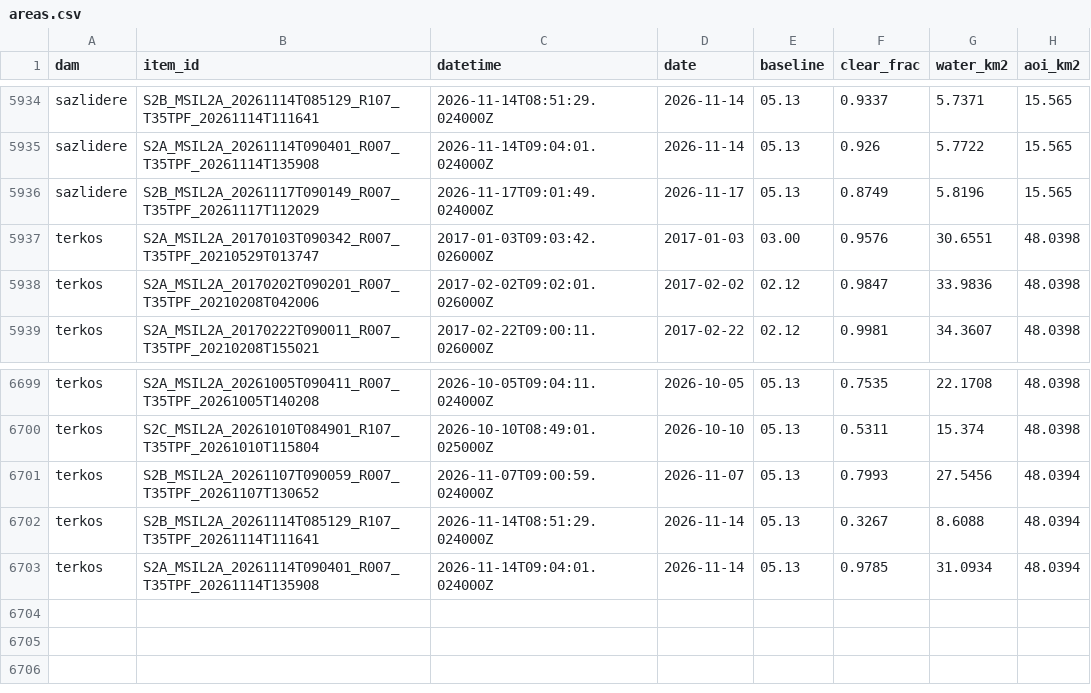
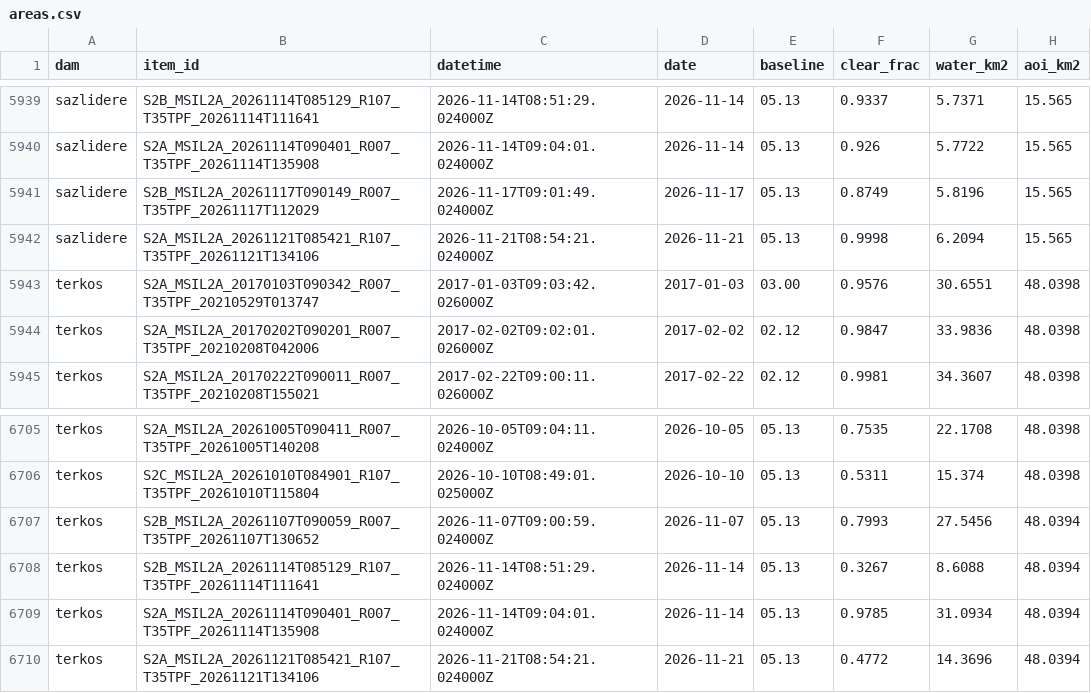
Before and after one commit to Esquetta/baraj-aynasi, a CSV file: results/areas.csv, drawn as a sheet; only a part is shown, gaps mark what is left out; the diff covers the shown part only.

```diff
--- a/results/areas.csv
+++ b/results/areas.csv
@@ -5936,2 +5941,3 @@ sazlidere,S2A_MSIL2A_20261114T090401_R007_T35TPF_20261114T135908,2026-11-14T09:0
 sazlidere,S2B_MSIL2A_20261117T090149_R007_T35TPF_20261117T112029,2026-11-17T09:01:49.024000Z,2026-11-17,05.13,0.8749,5.8196,15.565
+sazlidere,S2A_MSIL2A_20261121T085421_R107_T35TPF_20261121T134106,2026-11-21T08:54:21.024000Z,2026-11-21,05.13,0.9998,6.2094,15.565
 terkos,S2A_MSIL2A_20170103T090342_R007_T35TPF_20210529T013747,2017-01-03T09:03:42.026000Z,2017-01-03,03.00,0.9576,30.6551,48.0398
@@ -6703 +6709,2 @@ terkos,S2B_MSIL2A_20261114T085129_R107_T35TPF_20261114T111641,2026-11-14T08:51:2
 terkos,S2A_MSIL2A_20261114T090401_R007_T35TPF_20261114T135908,2026-11-14T09:04:01.024000Z,2026-11-14,05.13,0.9785,31.0934,48.0394
+terkos,S2A_MSIL2A_20261121T085421_R107_T35TPF_20261121T134106,2026-11-21T08:54:21.024000Z,2026-11-21,05.13,0.4772,14.3696,48.0394
```
Also changed, not shown: 5 added rows elsewhere in this file, results/estimates_2024_2026.csv, 2 other files.
